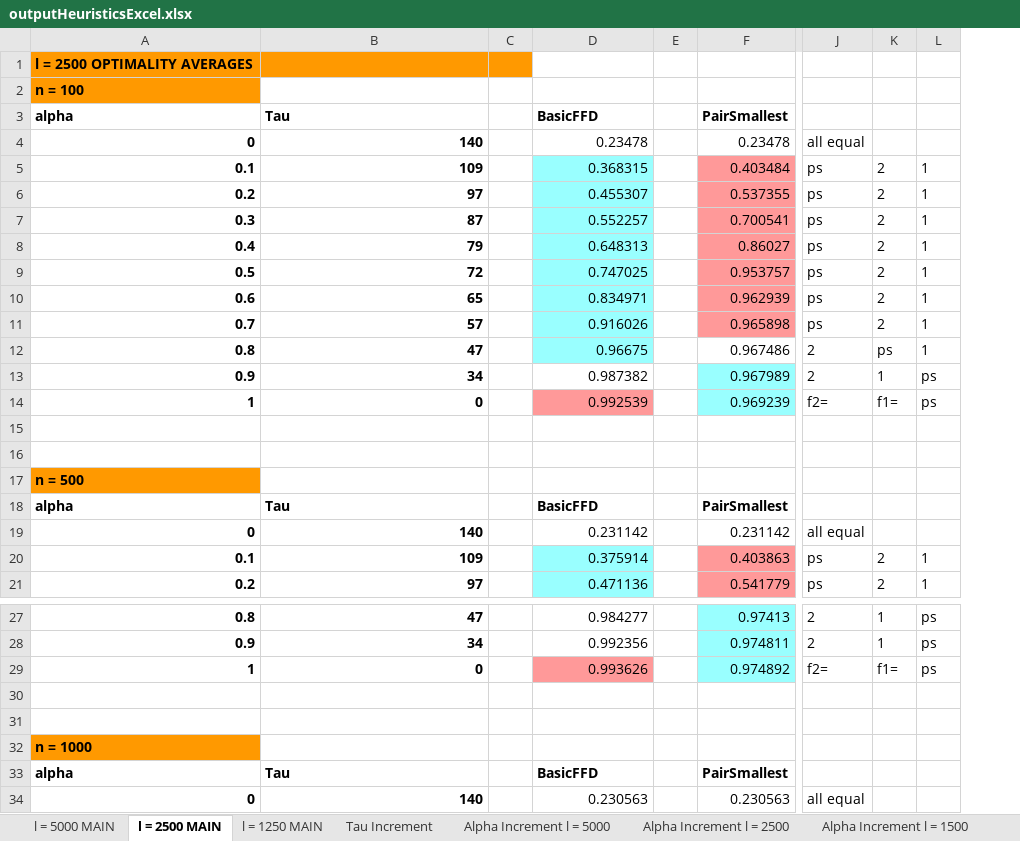
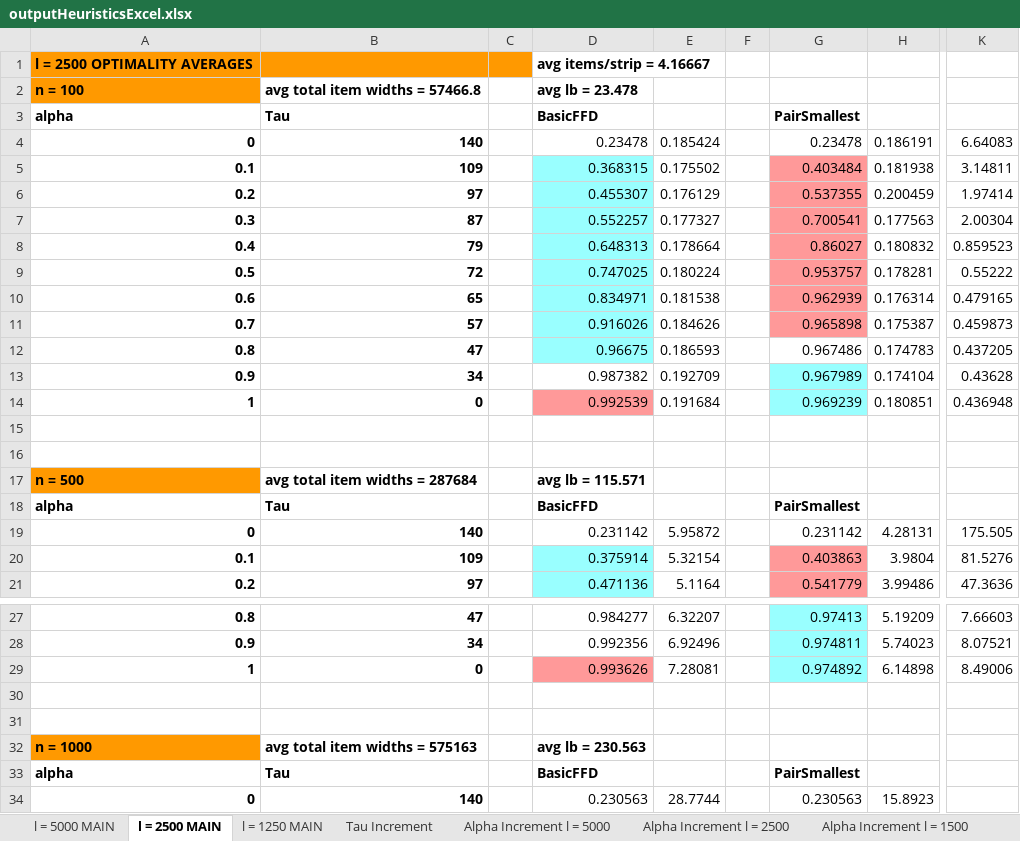
Before and after one commit to asyllh/RESEARCH, an Excel workbook: PAPER/outputHeuristicsExcel.xlsx, sheet l = 2500 MAIN, drawn as a sheet; only a part is shown, gaps mark what is left out; values as stored, in another font and other column widths than the file's, no borders; removed rows and columns are numbered as before the commit, all else as after; the diff names each change by its address in the sheet, - before the commit and + after, or states it on an @@ line.

```diff
--- a/PAPER/outputHeuristicsExcel.xlsx (sheet l = 2500 MAIN)
+++ b/PAPER/outputHeuristicsExcel.xlsx (sheet l = 2500 MAIN)
+column E, rows 4-21: 0.185424 | 0.175502 | 0.176129 | 0.177327 | 0.178664 | 0.180224 | 0.181538 | 0.184626 | 0.186593 | 0.192709 | 0.191684 |  |  |  |  | 5.95872 | 5.32154 | 5.1164; rows 27-34: 6.32207 | 6.92496 | 7.28081 |  |  |  |  | 28.7744
+column H, rows 4-21: 0.186191 | 0.181938 | 0.200459 | 0.177563 | 0.180832 | 0.178281 | 0.176314 | 0.175387 | 0.174783 | 0.174104 | 0.180851 |  |  |  |  | 4.28131 | 3.9804 | 3.99486; rows 27-34: 5.19209 | 5.74023 | 6.14898 |  |  |  |  | 15.8923
+column K, rows 4-21: 6.64083 | 3.14811 | 1.97414 | 2.00304 | 0.859523 | 0.55222 | 0.479165 | 0.459873 | 0.437205 | 0.43628 | 0.436948 |  |  |  |  | 175.505 | 81.5276 | 47.3636; rows 27-29: 7.66603 | 8.07521 | 8.49006
-column J, rows 4-21: all equal | ps | ps | ps | ps | ps | ps | ps | 2 | 2 | f2= |  |  |  |  | all equal | ps | ps; rows 27-34: 2 | 2 | f2= |  |  |  |  | all equal
-column K, rows 5-21: 2 | 2 | 2 | 2 | 2 | 2 | 2 | ps | 1 | f1= |  |  |  |  |  | 2 | 2; rows 27-29: 1 | 1 | f1=
-column L, rows 5-21: 1 | 1 | 1 | 1 | 1 | 1 | 1 | 1 | ps | ps |  |  |  |  |  | 1 | 1; rows 27-29: all ps
-D1 (BasicFFD): (empty)
+D1 (BasicFFD): avg items/strip = 4.16667
-B2 (Tau): (empty)
+B2 (Tau): avg total item widths = 57466.8
-D2 (BasicFFD): (empty)
+D2 (BasicFFD): avg lb = 23.478
-B17 (Tau): (empty)
+B17 (Tau): avg total item widths = 287684
-D17 (BasicFFD): (empty)
+D17 (BasicFFD): avg lb = 115.571
-B32 (Tau): (empty)
+B32 (Tau): avg total item widths = 575163
-D32 (BasicFFD): (empty)
+D32 (BasicFFD): avg lb = 230.563
```
Also changed, not shown: sheet l = 1250 MAIN, sheet l = 5000 MAIN, charts or pictures.
